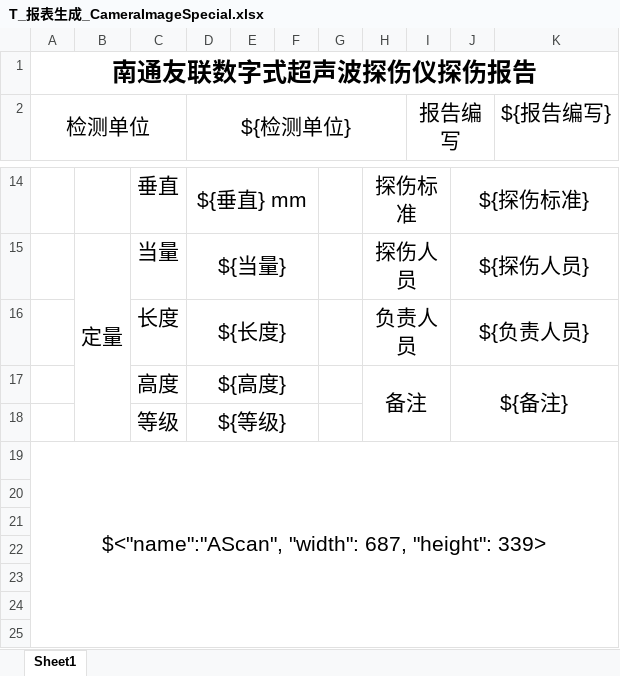
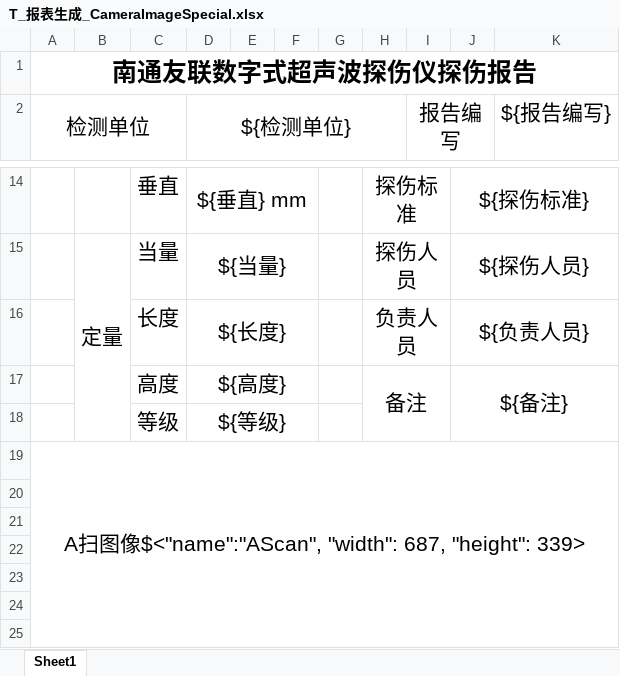
Before and after one commit to mengyou1024/UnionOffline, an Excel workbook: excel_templates/AScan/T_报表生成_CameraImageSpecial.xlsx, sheet Sheet1, drawn as a sheet; only a part is shown, gaps mark what is left out; values as stored, in another font and other column widths than the file's, no borders; the diff covers the shown part only; the diff names each change by its address in the sheet, - before the commit and + after, or states it on an @@ line.

Commit message:
feat(T8/390N): 添加B/C扫视图图像导出功能
- 在 AScanInteractor 中添加了导出扫描视图和额外扫描视图的功能
- 在 IScanView 中实现了 grabImage 方法，用于捕获视图图像
- 优化了图像捕获流程，确保图像正确生成并返回

```diff
--- a/excel_templates/AScan/T_报表生成_CameraImageSpecial.xlsx (sheet Sheet1)
+++ b/excel_templates/AScan/T_报表生成_CameraImageSpecial.xlsx (sheet Sheet1)
-A19 (检测单位): $<"name":"AScan", "width":…
+A19 (检测单位): A扫图像$<"name":"AScan", "width":…
```
Also changed, not shown: 29 added rows and 1 edited cell elsewhere in this sheet, 3 other files.
